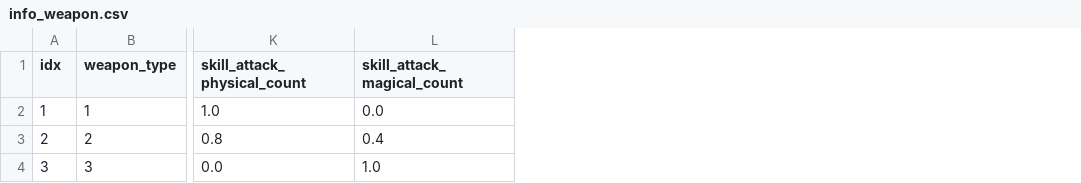
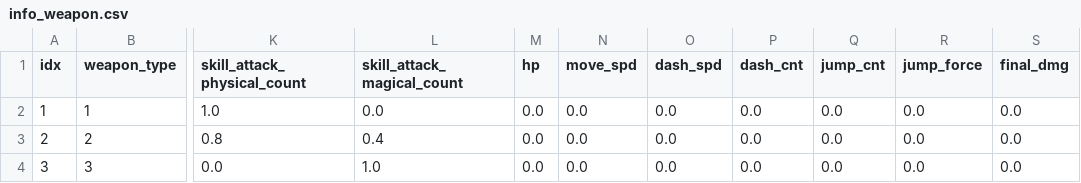
Before and after one commit to TAEKGYUN-GWON/ProjectSKY, a CSV file: Assets/Data/info_weapon.csv, drawn as a sheet; only a part is shown, gaps mark what is left out; the diff names each change by its address in the sheet, - before the commit and + after, or states it on an @@ line.

```diff
--- a/Assets/Data/info_weapon.csv
+++ b/Assets/Data/info_weapon.csv
+column M (hp), rows 2-4: all 0.0
+column N (move_spd), rows 2-4: all 0.0
+column O (dash_spd), rows 2-4: all 0.0
+column P (dash_cnt), rows 2-4: all 0.0
+column Q (jump_cnt), rows 2-4: all 0.0
+column R (jump_force), rows 2-4: all 0.0
+column S (final_dmg), rows 2-4: all 0.0
```
Also changed, not shown: Assets/Data/info_equip.csv, 9 other files.
